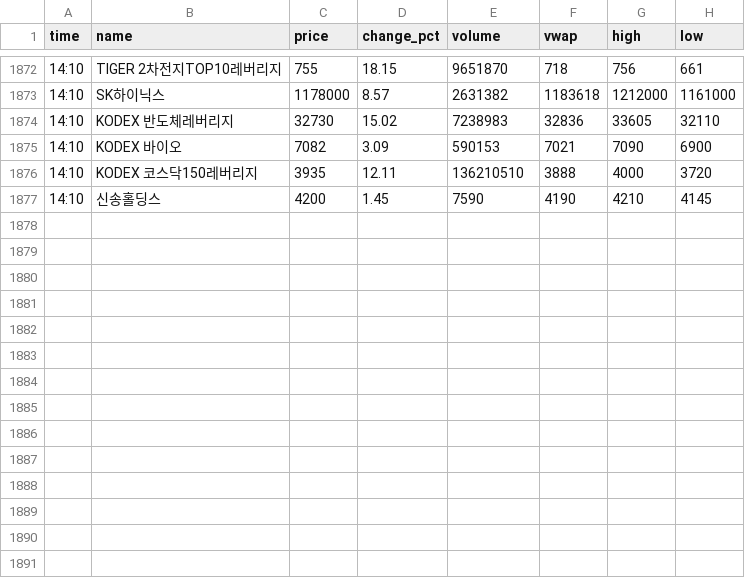
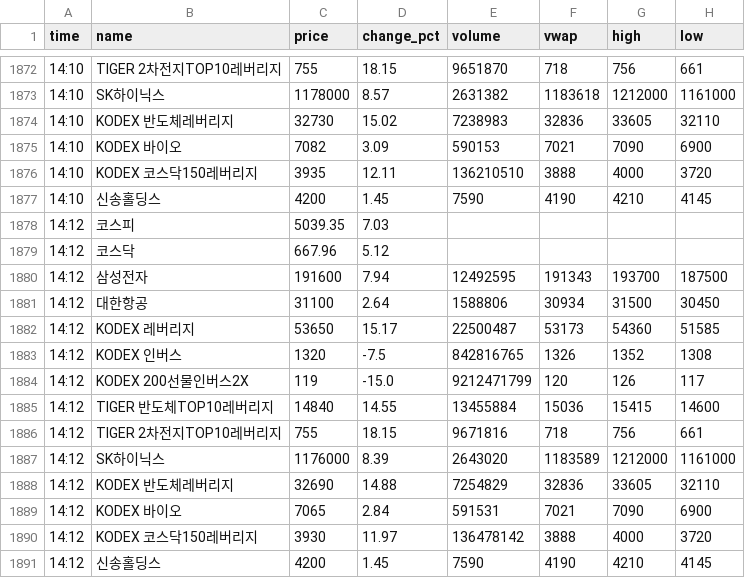
Before and after one commit to jnvs99/stock-alert-bot, a CSV file: data/2026-11-24.csv, drawn as a sheet; only a part is shown, gaps mark what is left out.

Commit message:
data 2026-11-24_0513

```diff
--- a/data/2026-11-24.csv
+++ b/data/2026-11-24.csv
@@ -1877 +1877,15 @@ time,name,price,change_pct,volume,vwap,high,low
 14:10,신송홀딩스,4200,1.45,7590,4190,4210,4145
+14:12,코스피,5039.35,7.03,,,,
+14:12,코스닥,667.96,5.12,,,,
+14:12,삼성전자,191600,7.94,12492595,191343,193700,187500
+14:12,대한항공,31100,2.64,1588806,30934,31500,30450
+14:12,KODEX 레버리지,53650,15.17,22500487,53173,54360,51585
+14:12,KODEX 인버스,1320,-7.5,842816765,1326,1352,1308
+14:12,KODEX 200선물인버스2X,119,-15.0,9212471799,120,126,117
+14:12,TIGER 반도체TOP10레버리지,14840,14.55,13455884,15036,15415,14600
+14:12,TIGER 2차전지TOP10레버리지,755,18.15,9671816,718,756,661
+14:12,SK하이닉스,1176000,8.39,2643020,1183589,1212000,1161000
+14:12,KODEX 반도체레버리지,32690,14.88,7254829,32836,33605,32110
+14:12,KODEX 바이오,7065,2.84,591531,7021,7090,6900
+14:12,KODEX 코스닥150레버리지,3930,11.97,136478142,3888,4000,3720
+14:12,신송홀딩스,4200,1.45,7590,4190,4210,4145
```
Also changed, not shown: 1 other file.
